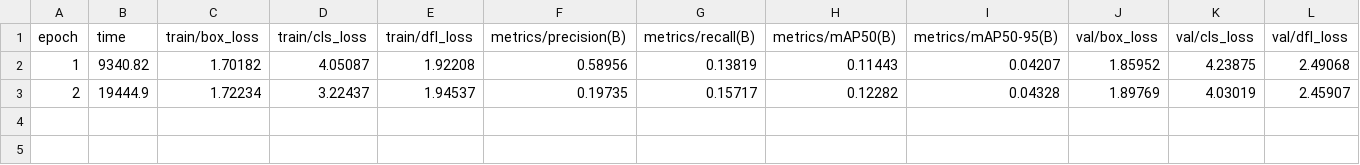
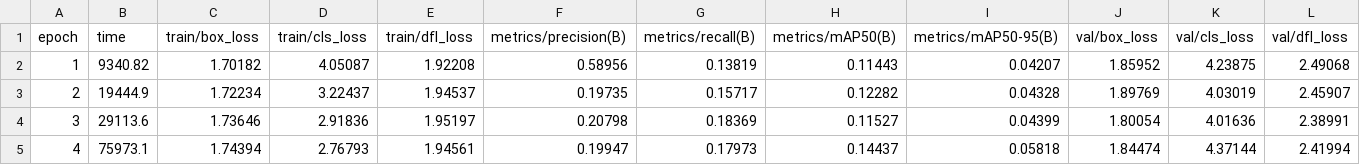
Before and after one commit to Byadiso/Stonka-Hunter, a CSV file: runs/detect/stonka_model3/results.csv, drawn as a sheet; only a part is shown; rows hold the shown columns only; the diff names each change by its address in the sheet, - before the commit and + after, or states it on an @@ line.

Commit message:
adding updated trained model

```diff
--- a/runs/detect/stonka_model3/results.csv
+++ b/runs/detect/stonka_model3/results.csv
+row 4: 3 | 29113.6 | 1.73646 | 2.91836 | 1.95197 | 0.20798 | 0.18369 | 0.11527 | 0.04399 | 1.80054 | 4.01636 | 2.38991
+row 5: 4 | 75973.1 | 1.74394 | 2.76793 | 1.94561 | 0.19947 | 0.17973 | 0.14437 | 0.05818 | 1.84474 | 4.37144 | 2.41994
```
Also changed, not shown: 2 other files.
